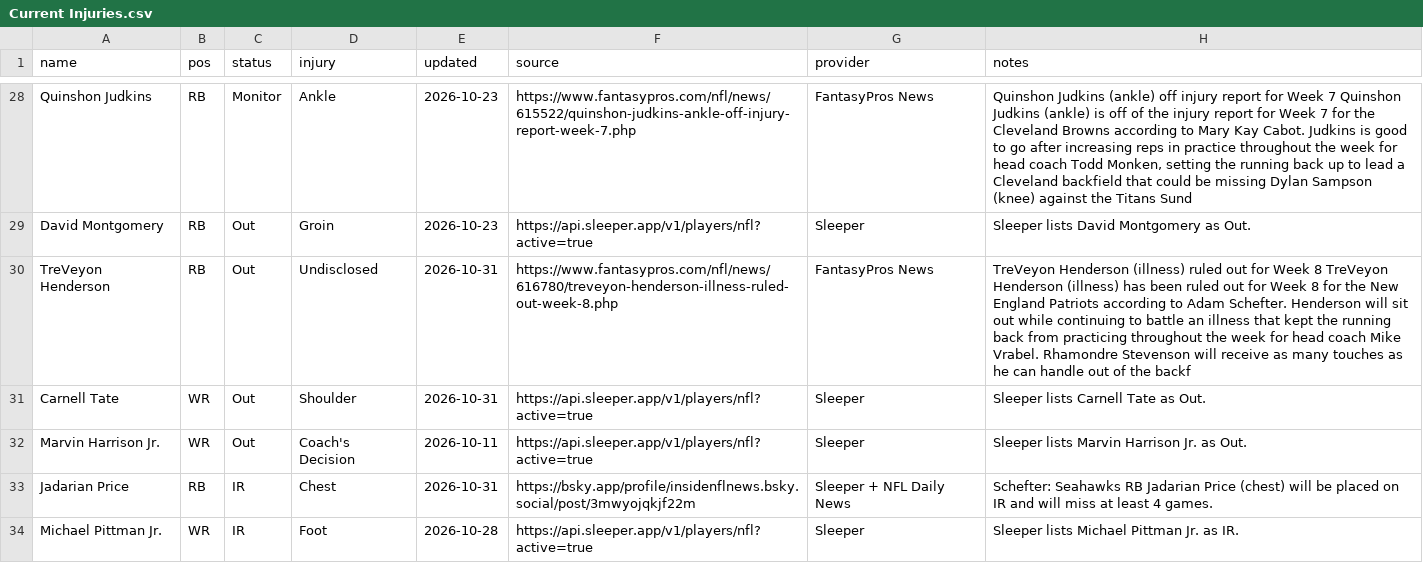
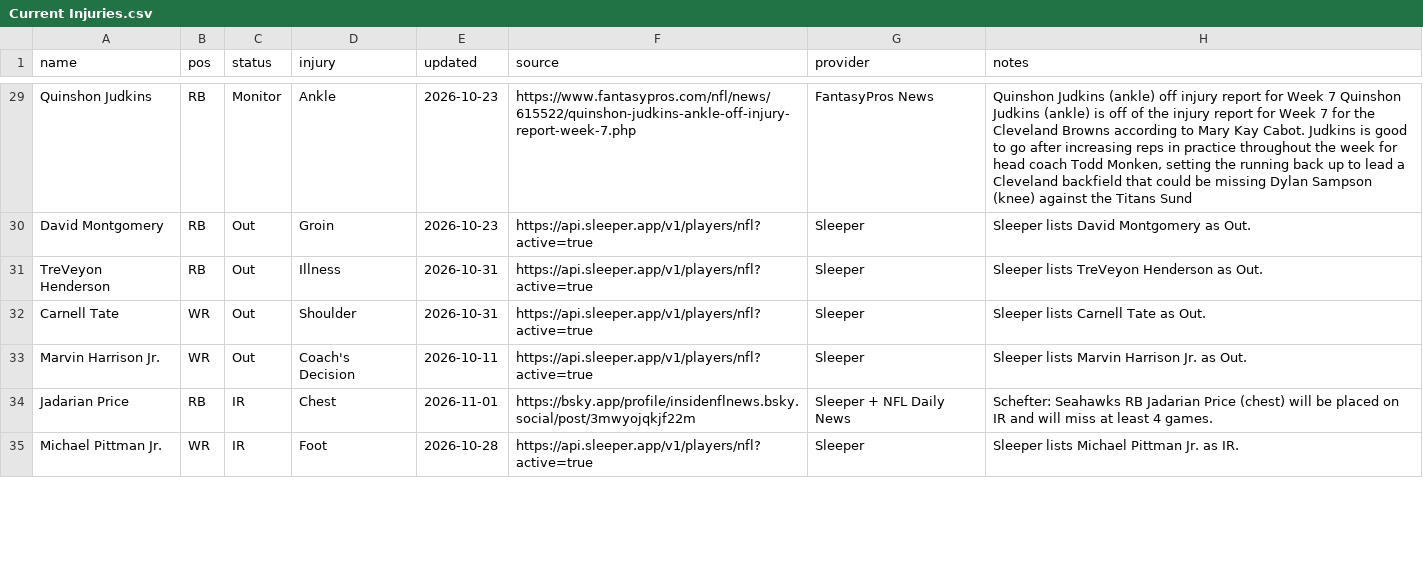
Before and after one commit to fowlergmu/private-draft-tools-x7k2, a CSV file: Data/Current Injuries.csv, drawn as a sheet; only a part is shown, gaps mark what is left out; the diff covers the shown part only.

```diff
--- a/Data/Current Injuries.csv
+++ b/Data/Current Injuries.csv
@@ -29,6 +30,6 @@ Quinshon Judkins,RB,Monitor,Ankle,2026-10-23,https://www.fantasypros.com/nfl/new
 David Montgomery,RB,Out,Groin,2026-10-23,https://api.sleeper.app/v1/players/nfl?active=true,Sleeper,Sleeper lists David Montgomery as Out.
-TreVeyon Henderson,RB,Out,Undisclosed,2026-10-31,https://www.fantasypros.com/nfl/news/616780/treveyon-henderson-illness-ruled-out-week-8.php,FantasyPros News,TreVeyon Henderson (illness) ruled out for Week 8 TreVeyon Henderson (illness) has been ruled out for Week 8 for the New England Patriots according to Adam Schefter. Henderson will sit out while continuing to battle an illness that kept the running back from practicing throughout the week for head coach Mike Vrabel. Rhamondre Stevenson will receive as many touches as he can handle out of the backf
+TreVeyon Henderson,RB,Out,Illness,2026-10-31,https://api.sleeper.app/v1/players/nfl?active=true,Sleeper,Sleeper lists TreVeyon Henderson as Out.
 Carnell Tate,WR,Out,Shoulder,2026-10-31,https://api.sleeper.app/v1/players/nfl?active=true,Sleeper,Sleeper lists Carnell Tate as Out.
 Marvin Harrison Jr.,WR,Out,Coach's Decision,2026-10-11,https://api.sleeper.app/v1/players/nfl?active=true,Sleeper,Sleeper lists Marvin Harrison Jr. as Out.
-Jadarian Price,RB,IR,Chest,2026-10-31,https://bsky.app/profile/insidenflnews.bsky.social/post/3mwyojqkjf22m,Sleeper + NFL Daily News,Schefter: Seahawks RB Jadarian Price (chest) will be placed on IR and will miss at least 4 games.
+Jadarian Price,RB,IR,Chest,2026-11-01,https://bsky.app/profile/insidenflnews.bsky.social/post/3mwyojqkjf22m,Sleeper + NFL Daily News,Schefter: Seahawks RB Jadarian Price (chest) will be placed on IR and will miss at least 4 games.
 Michael Pittman Jr.,WR,IR,Foot,2026-10-28,https://api.sleeper.app/v1/players/nfl?active=true,Sleeper,Sleeper lists Michael Pittman Jr. as IR.
```
Also changed, not shown: 3 added rows, 1 removed row and 28 edited cells elsewhere in this file.
